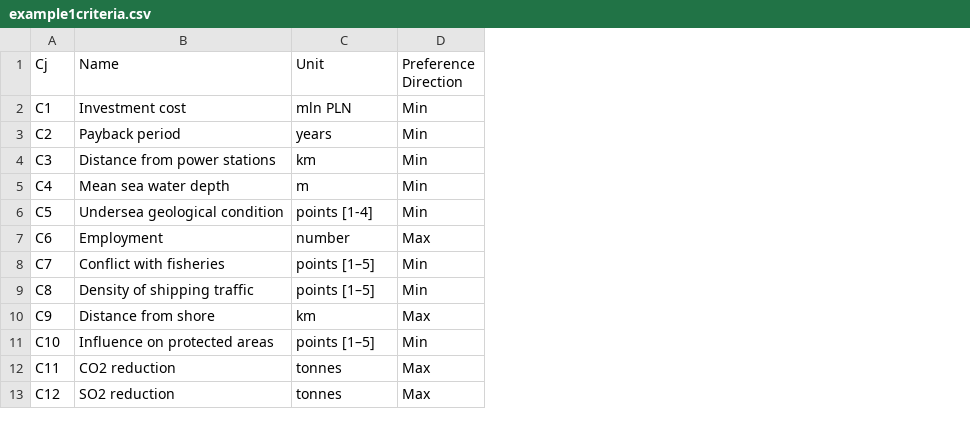
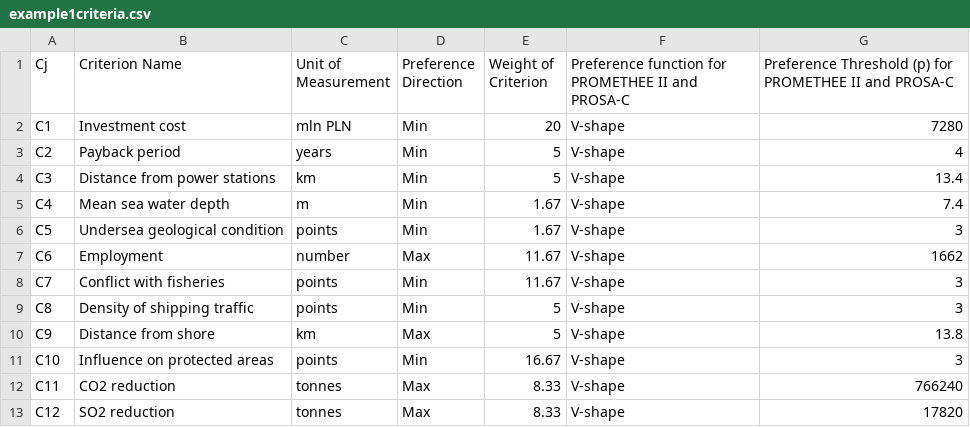
Before and after one commit to energyinpython/PROMISE, a CSV file: examples/example1criteria.csv, drawn as a sheet; the diff names each change by its address in the sheet, - before the commit and + after, or states it on an @@ line.

Commit message:
add gaussian function to PROMETHEE II

```diff
--- a/examples/example1criteria.csv
+++ b/examples/example1criteria.csv
+column E (Weight of Criterion), rows 2-13: 20 | 5 | 5 | 1.67 | 1.67 | 11.67 | 11.67 | 5 | 5 | 16.67 | 8.33 | 8.33
+column F, rows 1-13: Preference function for PROMETHEE II and PROSA-C | V-shape | V-shape | V-shape | V-shape | V-shape | V-shape | V-shape | V-shape | V-shape | V-shape | V-shape | V-shape
+column G, rows 1-13: Preference Threshold (p) for PROMETHEE II and PROSA-C | 7280 | 4 | 13.4 | 7.4 | 3 | 1662 | 3 | 3 | 13.8 | 3 | 766240 | 17820
-B1: Name
+B1: Criterion Name
-C1: Unit
+C1: Unit of Measurement
-C6 (Unit of Measurement): points [1-4]
+C6 (Unit of Measurement): points
-C8:C9 (Unit of Measurement): points [1–5]
+C8:C9 (Unit of Measurement): points
-C11 (Unit of Measurement): points [1–5]
+C11 (Unit of Measurement): points
```
Also changed, not shown: examples/example2criteria.csv, examples/results_smaa/ai.csv, 55 other files.
